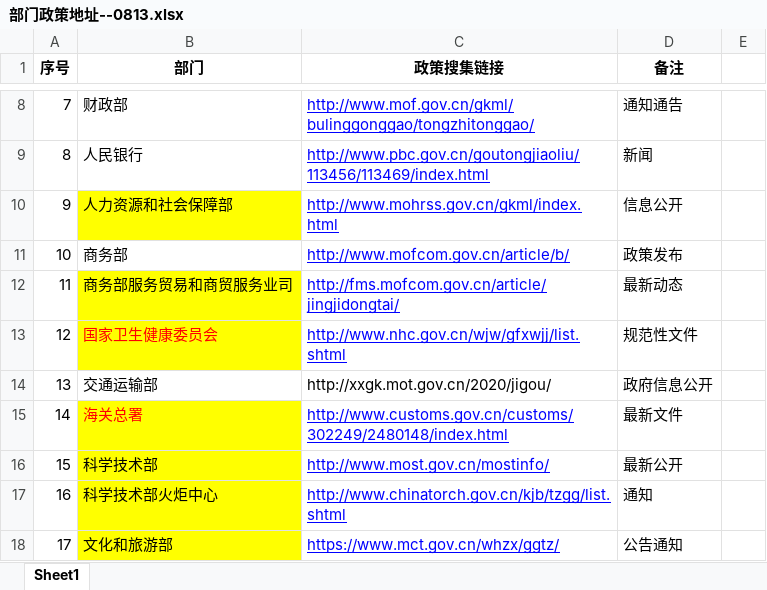
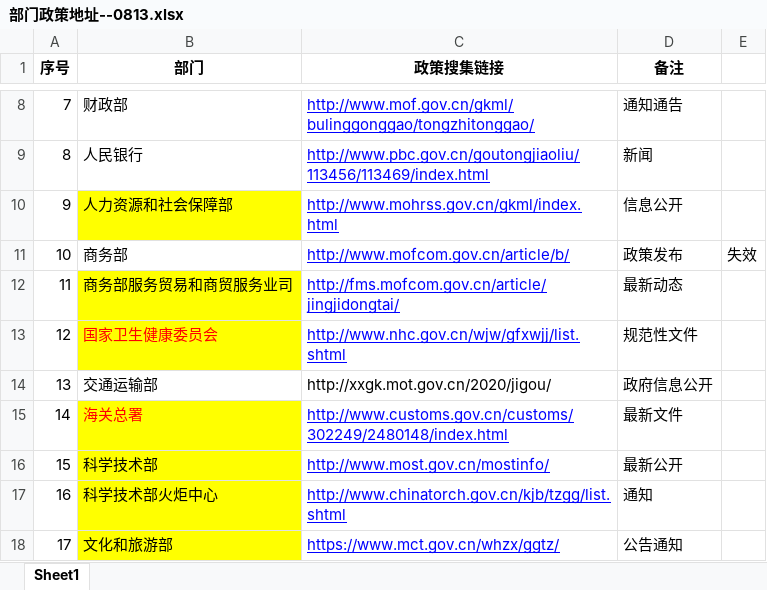
Before and after one commit to IndependenceWXT/xinhua, an Excel workbook: docs/部门政策地址--0813.xlsx, sheet Sheet1, drawn as a sheet; only a part is shown, gaps mark what is left out; values as stored, in another font and other column widths than the file's, no borders; the diff names each change by its address in the sheet, - before the commit and + after, or states it on an @@ line.

```diff
--- a/docs/部门政策地址--0813.xlsx (sheet Sheet1)
+++ b/docs/部门政策地址--0813.xlsx (sheet Sheet1)
-E11: (empty)
+E11: 失效
```
Also changed, not shown: 2 other files.
